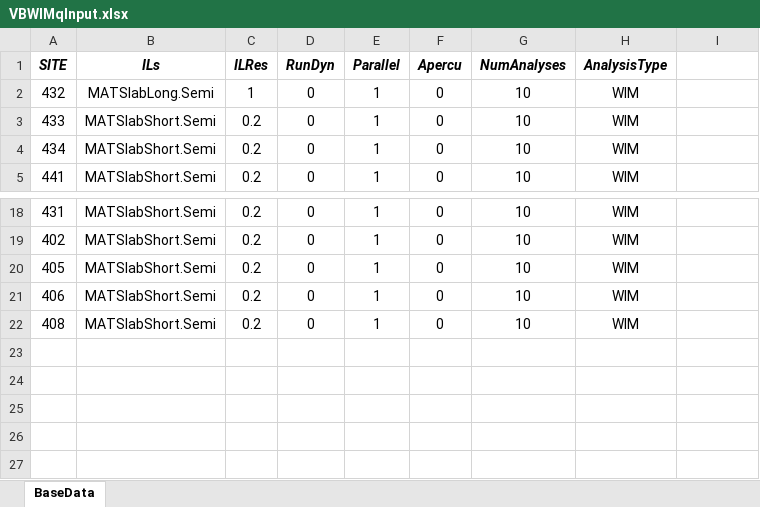
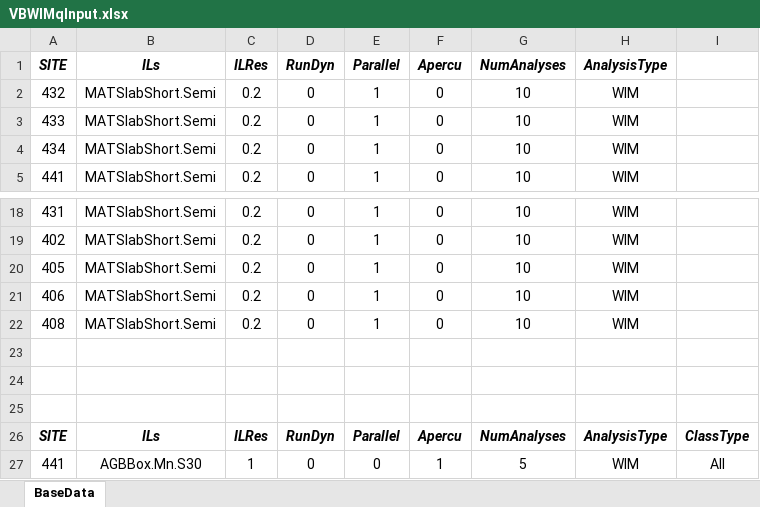
Before and after one commit to msjaarda/VirtualBridge2, an Excel workbook: Input/VBWIMqInput.xlsx, sheet BaseData, drawn as a sheet; only a part is shown, gaps mark what is left out; values as stored, in another font and other column widths than the file's, no borders; the diff names each change by its address in the sheet, - before the commit and + after, or states it on an @@ line.

```diff
--- a/Input/VBWIMqInput.xlsx (sheet BaseData)
+++ b/Input/VBWIMqInput.xlsx (sheet BaseData)
-B2 (ILs): MATSlabLong.Semi
+B2 (ILs): MATSlabShort.Semi
-C2 (ILRes): 1
+C2 (ILRes): 0.2
+row 23: (empty)
+row 24: (empty)
+row 25: (empty)
+row 26: SITE | ILs | ILRes | RunDyn | Parallel | Apercu | NumAnalyses | AnalysisType | ClassType
+row 27: 441 | AGBBox.Mn.S30 | 1 | 0 | 0 | 1 | 5 | WIM | All
```
Also changed, not shown: Input/VBWIMInput.xlsx, 9 other files.
